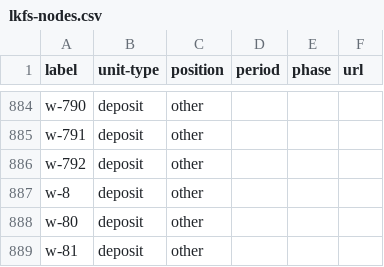
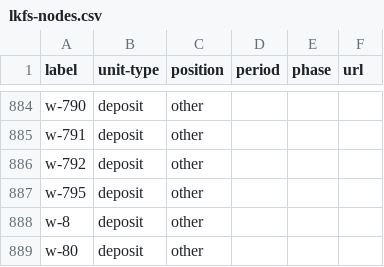
Before and after one commit to tsdye/lkfs-nantes, a CSV file: csv/lkfs-nodes.csv, drawn as a sheet; only a part is shown, gaps mark what is left out; the shorter side is filled out with more unchanged rows.

```diff
--- a/csv/lkfs-nodes.csv
+++ b/csv/lkfs-nodes.csv
@@ -886,2 +886,3 @@ w-791,deposit,other,"","",""
 w-792,deposit,other,"","",""
+w-795,deposit,other,"","",""
 w-8,deposit,other,"","",""
```
Also changed, not shown: csv/lkfs-edges.csv, 4 other files.
